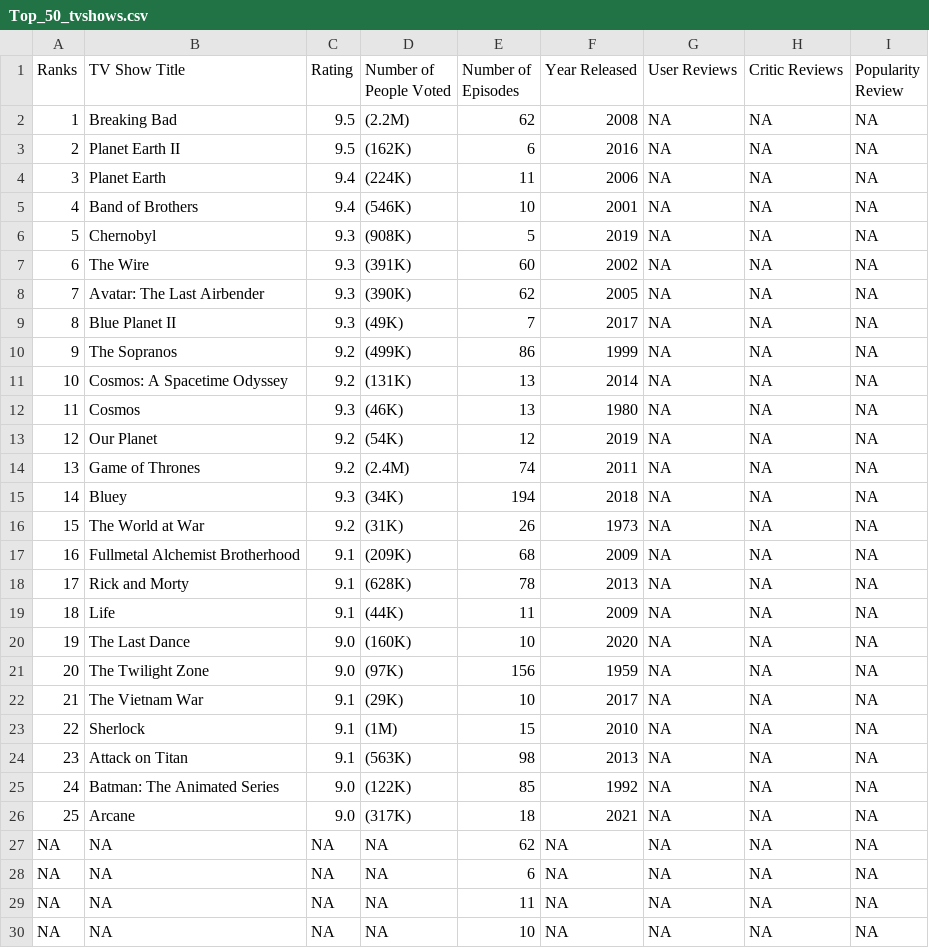
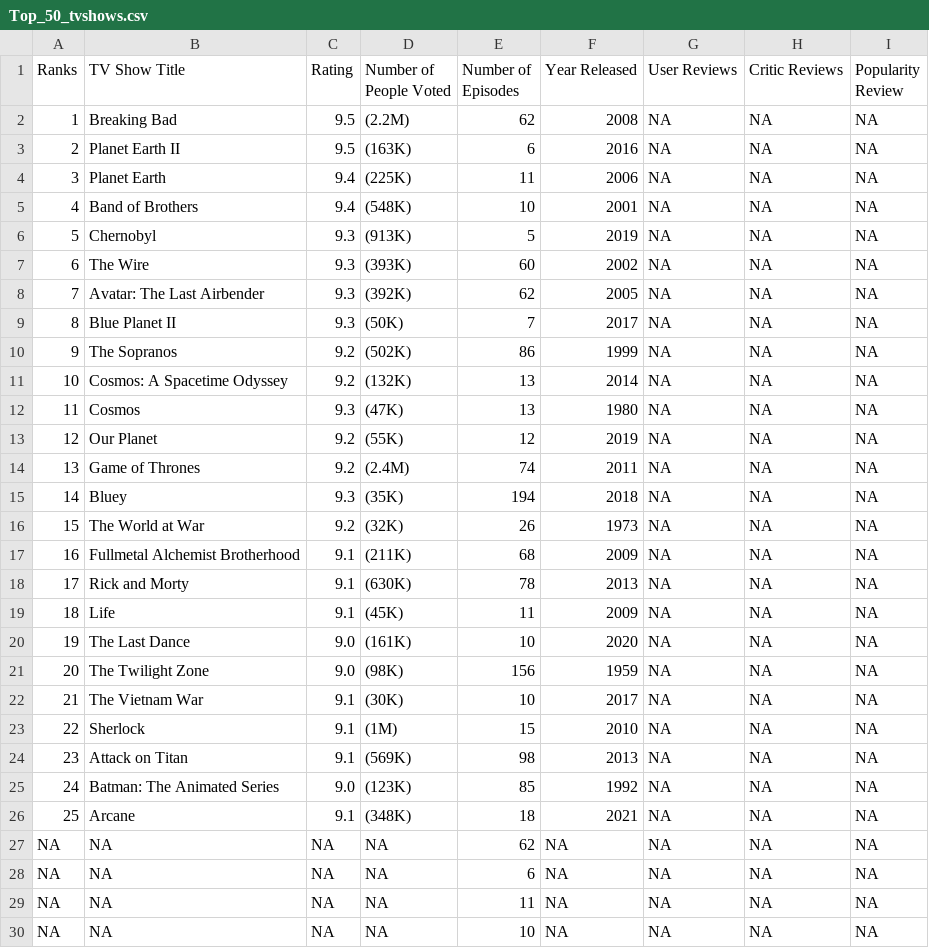
Before and after one commit to Camilo614/R-Analytics, a CSV file: Worksheet_#5/Top_50_tvshows.csv, drawn as a sheet; only a part is shown.

```diff
--- a/Worksheet_#5/Top_50_tvshows.csv
+++ b/Worksheet_#5/Top_50_tvshows.csv
@@ -2,26 +2,26 @@
 "1"," Breaking Bad","9.5"," (2.2M)",62,2008,NA,NA,NA
-"2"," Planet Earth II","9.5"," (162K)",6,2016,NA,NA,NA
-"3"," Planet Earth","9.4"," (224K)",11,2006,NA,NA,NA
-"4"," Band of Brothers","9.4"," (546K)",10,2001,NA,NA,NA
-"5"," Chernobyl","9.3"," (908K)",5,2019,NA,NA,NA
-"6"," The Wire","9.3"," (391K)",60,2002,NA,NA,NA
-"7"," Avatar: The Last Airbender","9.3"," (390K)",62,2005,NA,NA,NA
-"8"," Blue Planet II","9.3"," (49K)",7,2017,NA,NA,NA
-"9"," The Sopranos","9.2"," (499K)",86,1999,NA,NA,NA
-"10"," Cosmos: A Spacetime Odyssey","9.2"," (131K)",13,2014,NA,NA,NA
-"11"," Cosmos","9.3"," (46K)",13,1980,NA,NA,NA
-"12"," Our Planet","9.2"," (54K)",12,2019,NA,NA,NA
+"2"," Planet Earth II","9.5"," (163K)",6,2016,NA,NA,NA
+"3"," Planet Earth","9.4"," (225K)",11,2006,NA,NA,NA
+"4"," Band of Brothers","9.4"," (548K)",10,2001,NA,NA,NA
+"5"," Chernobyl","9.3"," (913K)",5,2019,NA,NA,NA
+"6"," The Wire","9.3"," (393K)",60,2002,NA,NA,NA
+"7"," Avatar: The Last Airbender","9.3"," (392K)",62,2005,NA,NA,NA
+"8"," Blue Planet II","9.3"," (50K)",7,2017,NA,NA,NA
+"9"," The Sopranos","9.2"," (502K)",86,1999,NA,NA,NA
+"10"," Cosmos: A Spacetime Odyssey","9.2"," (132K)",13,2014,NA,NA,NA
+"11"," Cosmos","9.3"," (47K)",13,1980,NA,NA,NA
+"12"," Our Planet","9.2"," (55K)",12,2019,NA,NA,NA
 "13"," Game of Thrones","9.2"," (2.4M)",74,2011,NA,NA,NA
-"14"," Bluey","9.3"," (34K)",194,2018,NA,NA,NA
-"15"," The World at War","9.2"," (31K)",26,1973,NA,NA,NA
-"16"," Fullmetal Alchemist Brotherhood","9.1"," (209K)",68,2009,NA,NA,NA
-"17"," Rick and Morty","9.1"," (628K)",78,2013,NA,NA,NA
-"18"," Life","9.1"," (44K)",11,2009,NA,NA,NA
-"19"," The Last Dance","9.0"," (160K)",10,2020,NA,NA,NA
-"20"," The Twilight Zone","9.0"," (97K)",156,1959,NA,NA,NA
-"21"," The Vietnam War","9.1"," (29K)",10,2017,NA,NA,NA
+"14"," Bluey","9.3"," (35K)",194,2018,NA,NA,NA
+"15"," The World at War","9.2"," (32K)",26,1973,NA,NA,NA
+"16"," Fullmetal Alchemist Brotherhood","9.1"," (211K)",68,2009,NA,NA,NA
+"17"," Rick and Morty","9.1"," (630K)",78,2013,NA,NA,NA
+"18"," Life","9.1"," (45K)",11,2009,NA,NA,NA
+"19"," The Last Dance","9.0"," (161K)",10,2020,NA,NA,NA
+"20"," The Twilight Zone","9.0"," (98K)",156,1959,NA,NA,NA
+"21"," The Vietnam War","9.1"," (30K)",10,2017,NA,NA,NA
 "22"," Sherlock","9.1"," (1M)",15,2010,NA,NA,NA
-"23"," Attack on Titan","9.1"," (563K)",98,2013,NA,NA,NA
-"24"," Batman: The Animated Series","9.0"," (122K)",85,1992,NA,NA,NA
-"25"," Arcane","9.0"," (317K)",18,2021,NA,NA,NA
+"23"," Attack on Titan","9.1"," (569K)",98,2013,NA,NA,NA
+"24"," Batman: The Animated Series","9.0"," (123K)",85,1992,NA,NA,NA
+"25"," Arcane","9.1"," (348K)",18,2021,NA,NA,NA
 NA,NA,NA,NA,62,NA,NA,NA,NA
```
Also changed, not shown: 6 other files.
